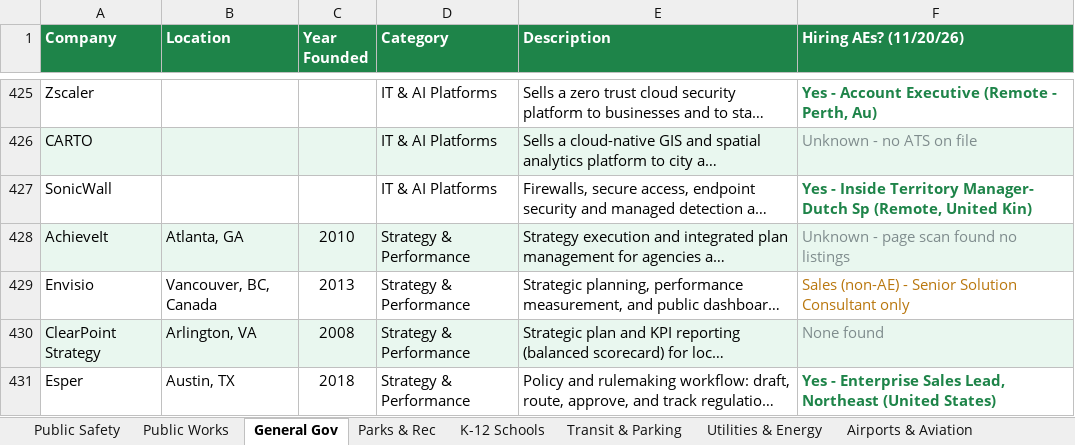
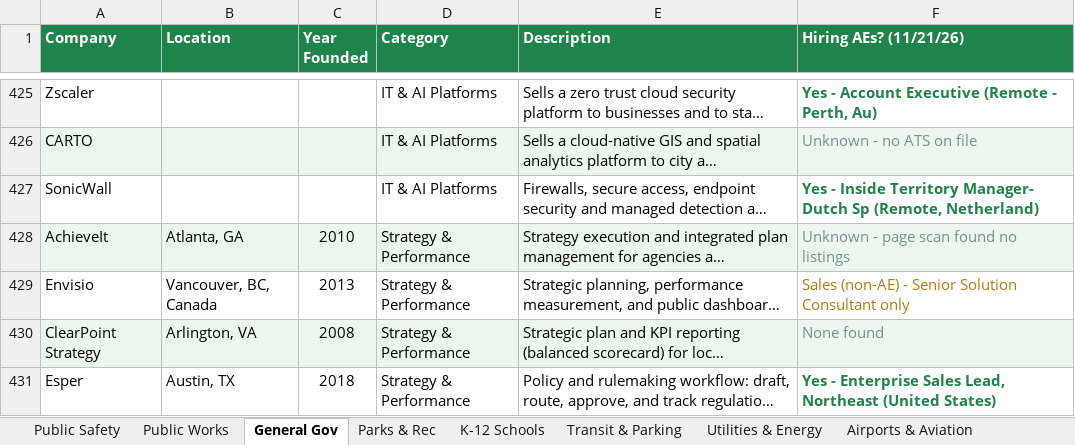
Before and after one commit to westjw/govtech-dock, an Excel workbook: exports/GovTech_Company_Tracker.xlsx, sheet General Gov, drawn as a sheet; only a part is shown, gaps mark what is left out; long unchanged cells end in …; values as stored, in another font and other column widths than the file's, no borders; the diff covers the shown part only; the diff names each change by its address in the sheet, - before the commit and + after, or states it on an @@ line.

```diff
--- a/exports/GovTech_Company_Tracker.xlsx (sheet General Gov)
+++ b/exports/GovTech_Company_Tracker.xlsx (sheet General Gov)
-F1: Hiring AEs? (11/20/26)
+F1: Hiring AEs? (11/21/26)
-F427 (Hiring AEs? (11/21/26)): …Sp (Remote, United Kin)
+F427 (Hiring AEs? (11/21/26)): …Sp (Remote, Netherland)
```
Also changed, not shown: 10 edited cells and cell formats elsewhere in this sheet, sheet Public Safety, sheet K-12 Schools, sheet Utilities & Energy, sheet Higher Education, sheet Airports & Aviation, sheet Public Works, 5 more sheets.
